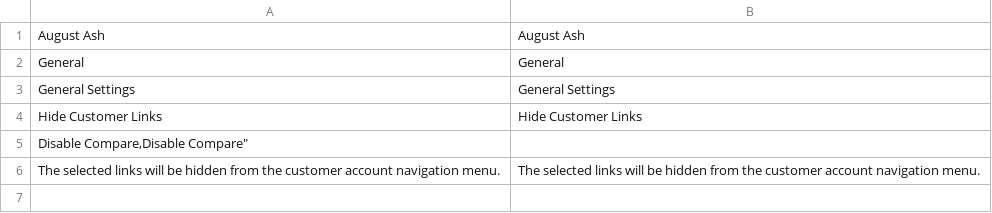
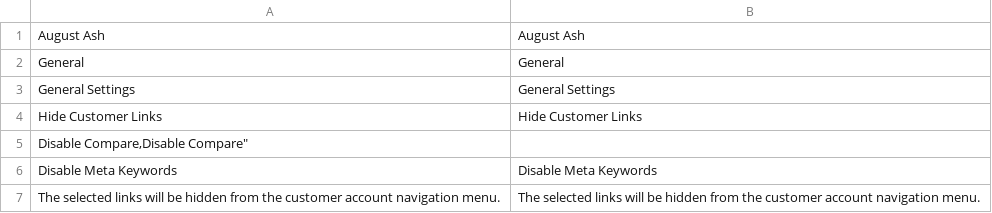
Before and after one commit to augustash/magento2-module-backend, a CSV file: i18n/en_US.csv, drawn as a sheet.

Commit message:
Adds plugin to disable meta keywords
Google and other search engines do not respect this tag and are starting
to penalize for even having it.

```diff
--- a/i18n/en_US.csv
+++ b/i18n/en_US.csv
@@ -5,2 +5,3 @@
 "Disable Compare,"Disable Compare"
+"Disable Meta Keywords","Disable Meta Keywords"
 "The selected links will be hidden from the customer account navigation menu.","The selected links will be hidden from the customer account navigation menu."
```
Also changed, not shown: 5 other files.
